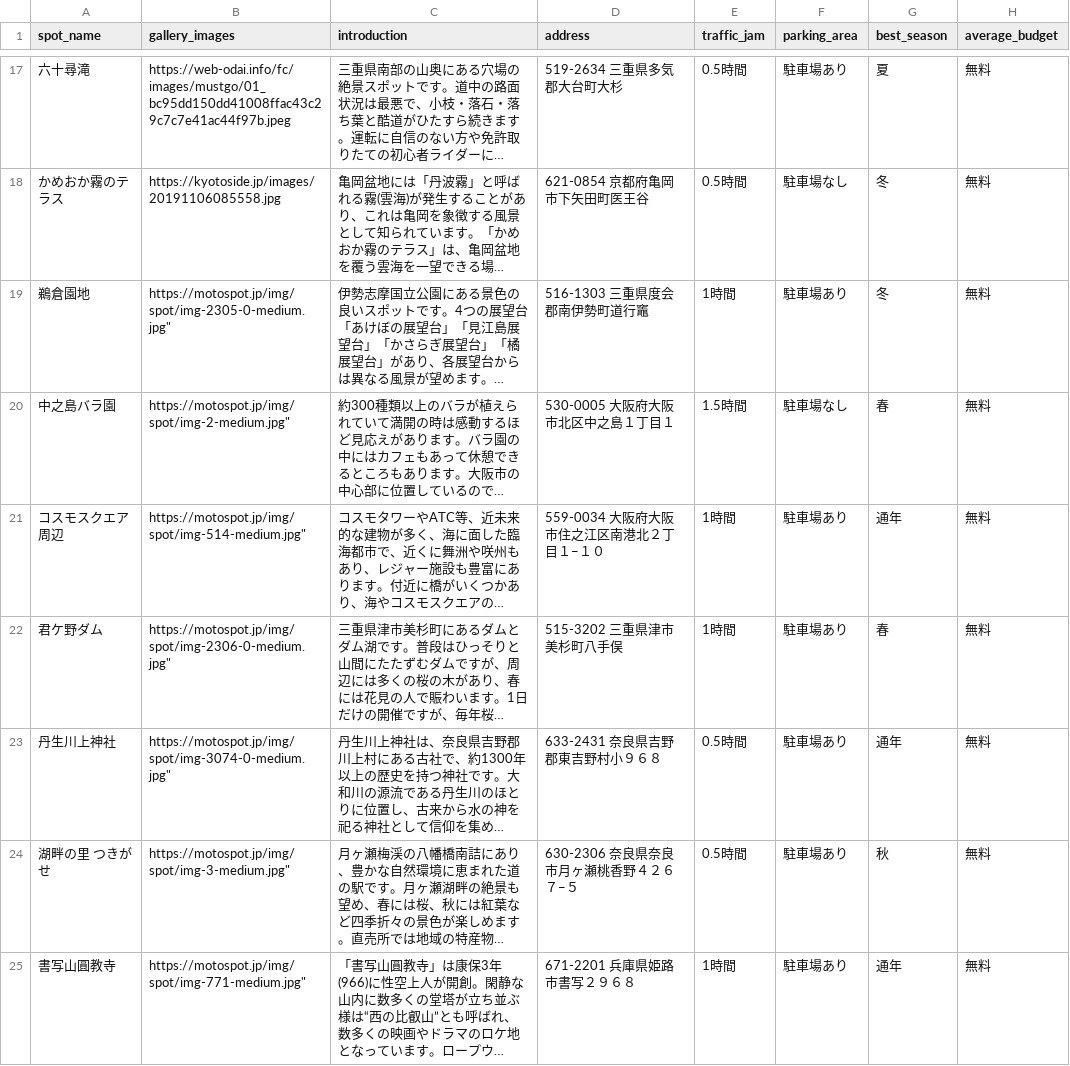
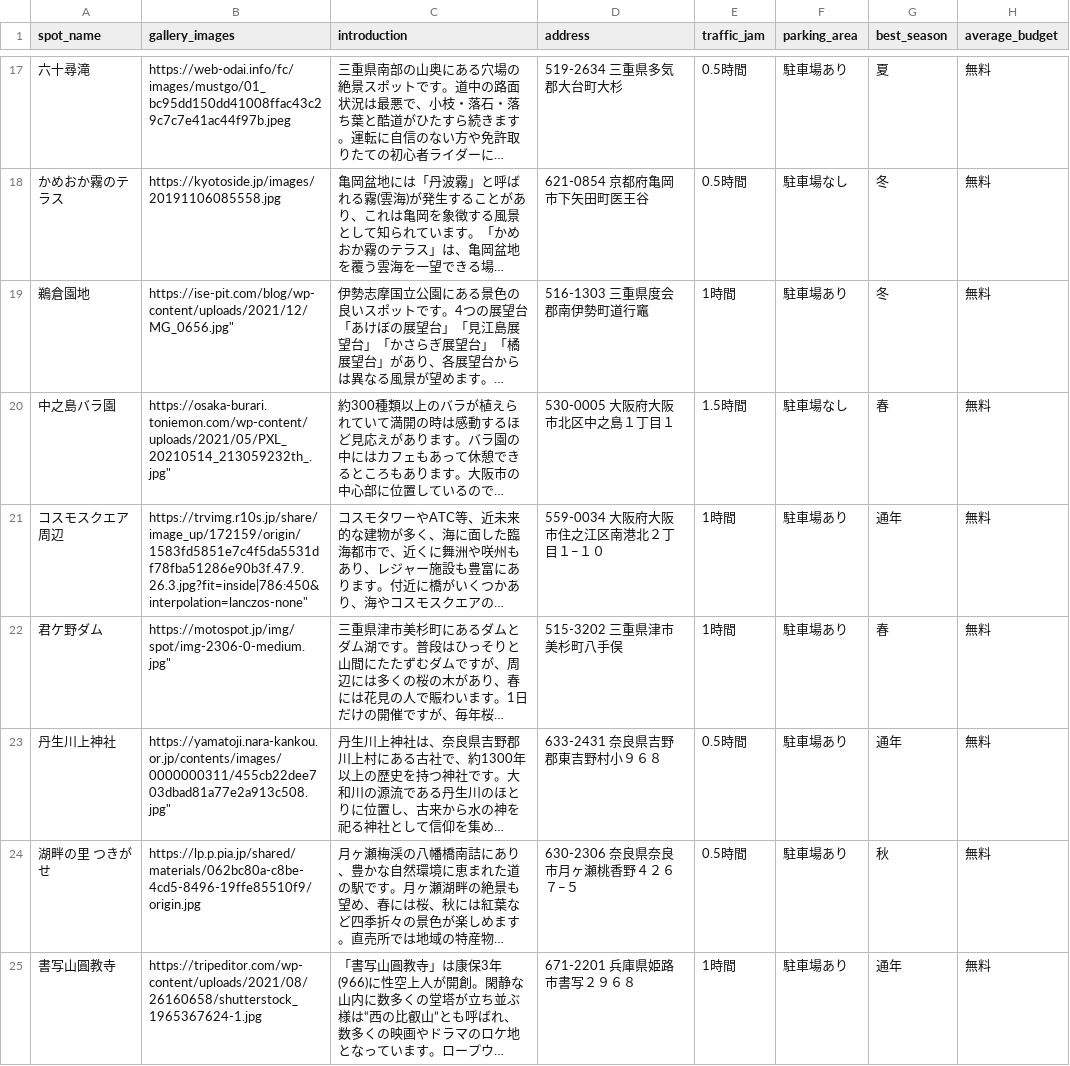
Before and after one commit to ki-yu-6/my_product, a CSV file: moto_spots_after.csv, drawn as a sheet; only a part is shown, gaps mark what is left out; long unchanged cells end in …; the diff covers the shown part only; the diff names each change by its address in the sheet, - before the commit and + after, or states it on an @@ line.

```diff
--- a/moto_spots_after.csv
+++ b/moto_spots_after.csv
-B19 (gallery_images): https://motospot.jp/img/spot/img-2305-0-medium.jpg"
+B19 (gallery_images): https://ise-pit.com/blog/wp-content/uploads/2021/12/MG_0656.jpg"
-B20 (gallery_images): https://motospot.jp/img/spot/img-2-medium.jpg"
+B20 (gallery_images): https://osaka-burari.toniemon.com/wp-content/uploads/2021/05/PXL_20210514_213059232th_.jpg"
-B21 (gallery_images): https://motospot.jp/img/spot/img-514-medium.jpg"
+B21 (gallery_images): https://trvimg.r10s.jp/share/image_up/172159/origin/1583fd5851e7c4f5da5531df78fba51286e90b3f.47.9.26.3.jpg?fit=inside|786:450&interpolation=lanczos-none"
-B23 (gallery_images): https://motospot.jp/img/spot/img-3074-0-medium.jpg"
+B23 (gallery_images): https://yamatoji.nara-kankou.or.jp/contents/images/0000000311/455cb22dee703dbad81a77e2a913c508.jpg"
-B24 (gallery_images): https://motospot.jp/img/spot/img-3-medium.jpg"
+B24 (gallery_images): https://lp.p.pia.jp/shared/materials/062bc80a-c8be-4cd5-8496-19ffe85510f9/origin.jpg
-B25 (gallery_images): https://motospot.jp/img/spot/img-771-medium.jpg"
+B25 (gallery_images): https://tripeditor.com/wp-content/uploads/2021/08/26160658/shutterstock_1965367624-1.jpg
```
Also changed, not shown: 96 edited cells elsewhere in this file, 1 other file.
